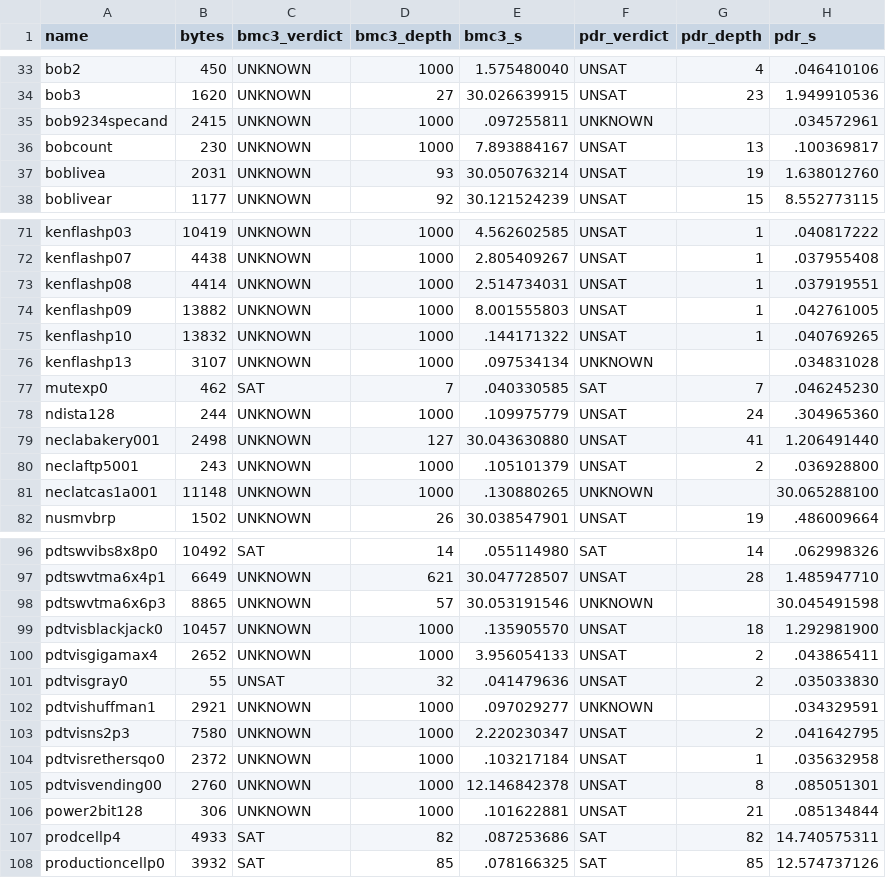
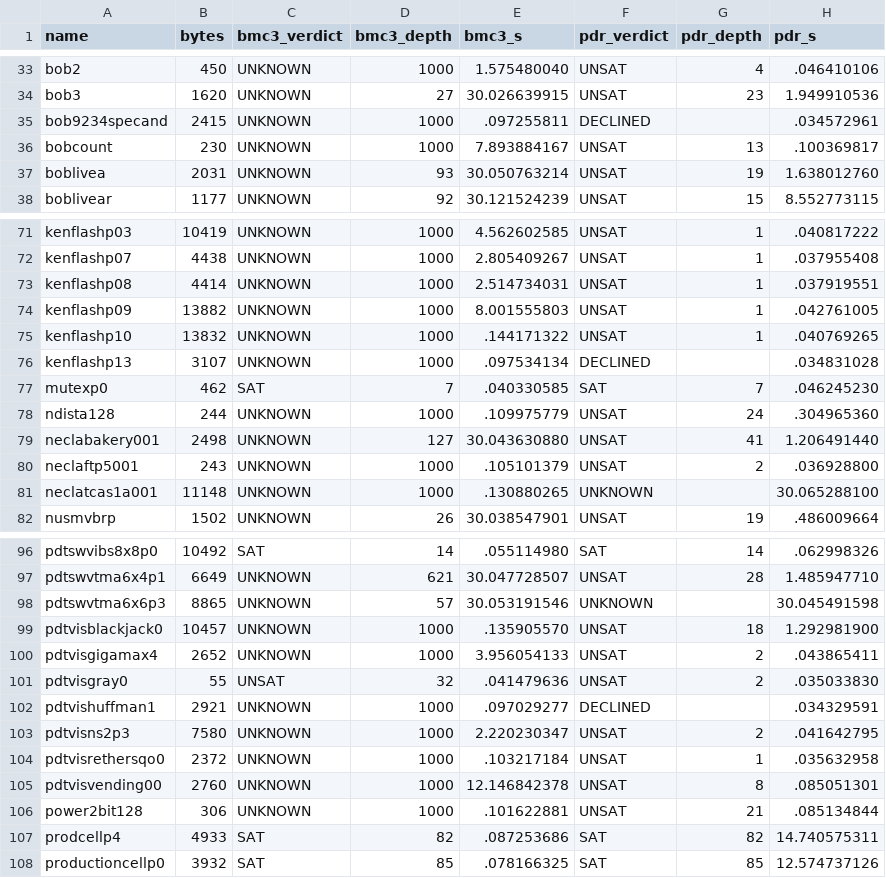
Before and after one commit to modelmiser/warp-types, a CSV file: research/bmc-pdr-hwmcc17-2026-11-01/abc.csv, drawn as a sheet; only a part is shown, gaps mark what is left out.

```diff
--- a/research/bmc-pdr-hwmcc17-2026-11-01/abc.csv
+++ b/research/bmc-pdr-hwmcc17-2026-11-01/abc.csv
@@ -34,3 +34,3 @@ bob2,450,UNKNOWN,1000,1.575480040,UNSAT,4,.046410106
 bob3,1620,UNKNOWN,27,30.026639915,UNSAT,23,1.949910536
-bob9234specand,2415,UNKNOWN,1000,.097255811,UNKNOWN,,.034572961
+bob9234specand,2415,UNKNOWN,1000,.097255811,DECLINED,,.034572961
 bobcount,230,UNKNOWN,1000,7.893884167,UNSAT,13,.100369817
@@ -75,3 +75,3 @@ kenflashp09,13882,UNKNOWN,1000,8.001555803,UNSAT,1,.042761005
 kenflashp10,13832,UNKNOWN,1000,.144171322,UNSAT,1,.040769265
-kenflashp13,3107,UNKNOWN,1000,.097534134,UNKNOWN,,.034831028
+kenflashp13,3107,UNKNOWN,1000,.097534134,DECLINED,,.034831028
 mutexp0,462,SAT,7,.040330585,SAT,7,.046245230
@@ -101,3 +101,3 @@ pdtvisgigamax4,2652,UNKNOWN,1000,3.956054133,UNSAT,2,.043865411
 pdtvisgray0,55,UNSAT,32,.041479636,UNSAT,2,.035033830
-pdtvishuffman1,2921,UNKNOWN,1000,.097029277,UNKNOWN,,.034329591
+pdtvishuffman1,2921,UNKNOWN,1000,.097029277,DECLINED,,.034329591
 pdtvisns2p3,7580,UNKNOWN,1000,2.220230347,UNSAT,2,.041642795
```
Also changed, not shown: research/bmc-pdr-hwmcc17-2026-11-01/results.csv, 7 other files.
